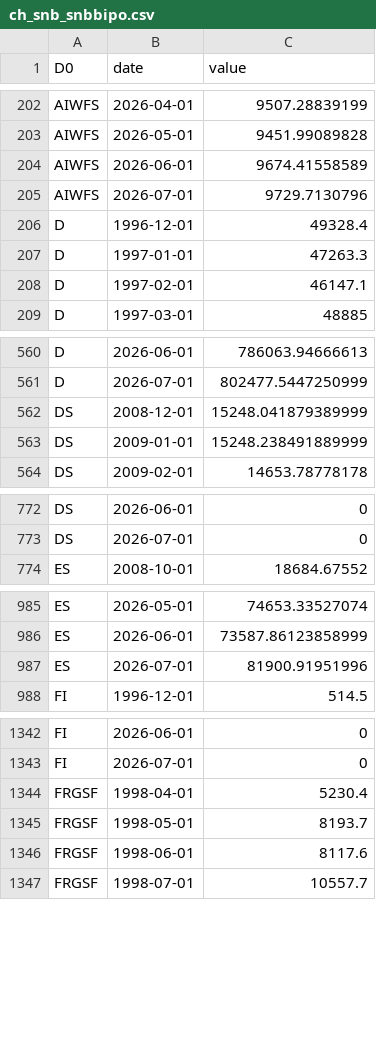
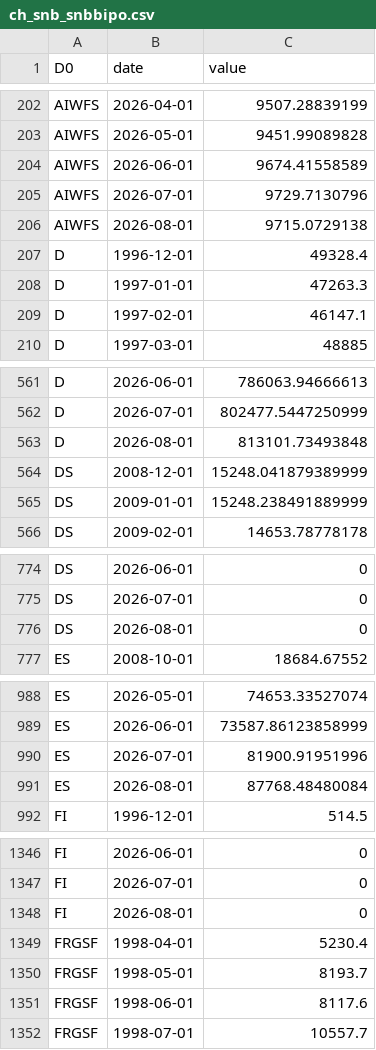
Before and after one commit to cynkra/dataseries-data, a CSV file: data/ch_snb_snbbipo.csv, drawn as a sheet; only a part is shown, gaps mark what is left out; the diff covers the shown part only; the diff names each change by its address in the sheet, - before the commit and + after, or states it on an @@ line.

```diff
--- a/data/ch_snb_snbbipo.csv
+++ b/data/ch_snb_snbbipo.csv
+row 206: AIWFS | 2026-08-01 | 9715.0729138
+row 563: D | 2026-08-01 | 813101.73493848
+row 776: DS | 2026-08-01 | 0
+row 991: ES | 2026-08-01 | 87768.48480084
+row 1348: FI | 2026-08-01 | 0
```
Also changed, not shown: 22 added rows elsewhere in this file, data/uptime.csv, 42 other files.
